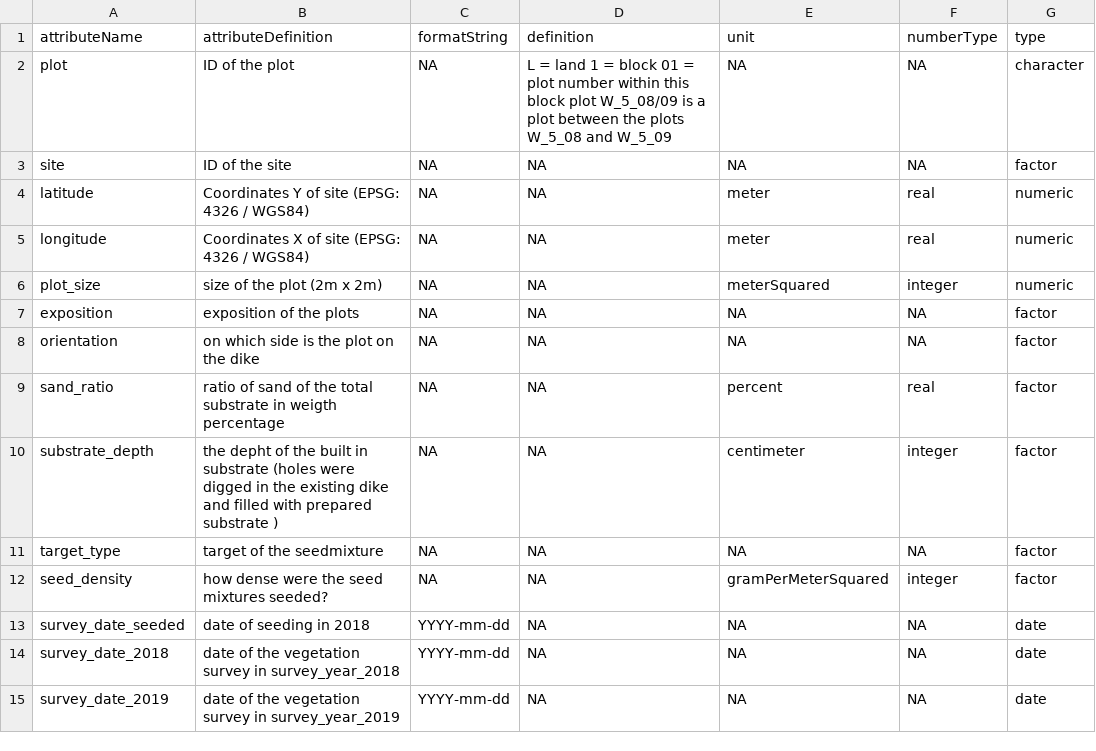
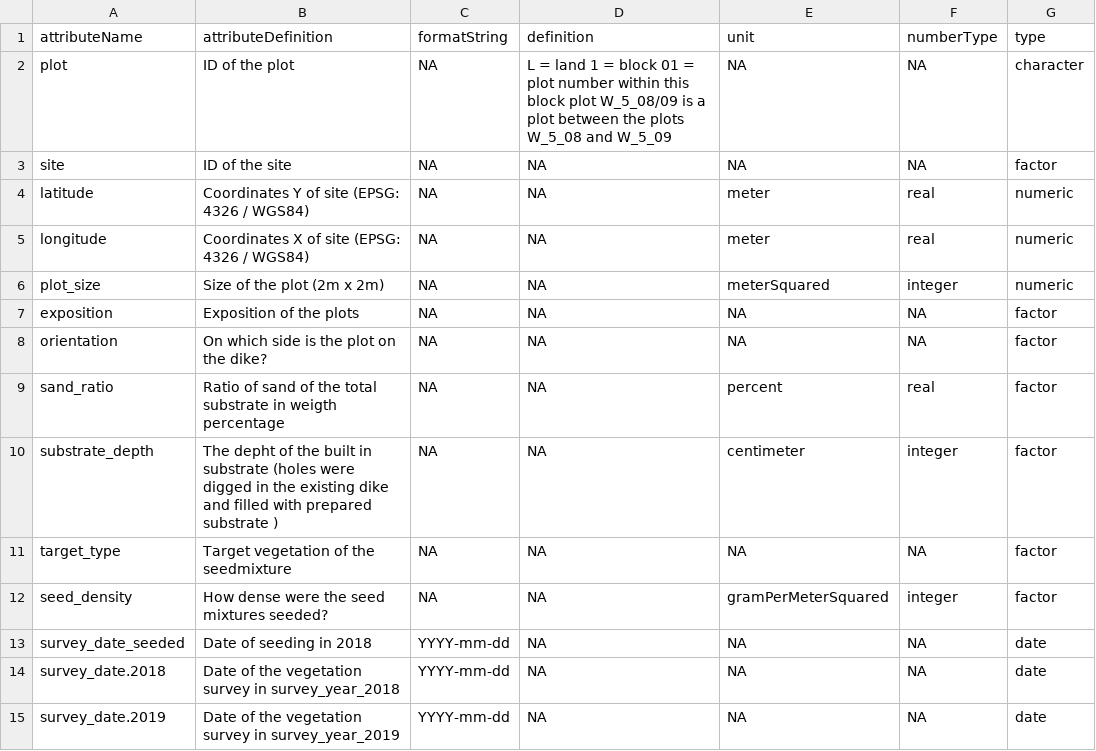
Before and after one commit to markus1bauer/2023_danube_dike_experiment, a CSV file: data/raw/data_raw_sites_experiment_metadata.csv, drawn as a sheet; only a part is shown; the diff covers the shown part only; the diff names each change by its address in the sheet, - before the commit and + after, or states it on an @@ line.

```diff
--- a/data/raw/data_raw_sites_experiment_metadata.csv
+++ b/data/raw/data_raw_sites_experiment_metadata.csv
-B6 (attributeDefinition): size of the plot (2m x 2m)
+B6 (attributeDefinition): Size of the plot (2m x 2m)
-B7 (attributeDefinition): exposition of the plots
+B7 (attributeDefinition): Exposition of the plots
-B8 (attributeDefinition): on which side is the plot on the dike
+B8 (attributeDefinition): On which side is the plot on the dike?
-B9 (attributeDefinition): ratio of sand…
+B9 (attributeDefinition): Ratio of sand…
-B10 (attributeDefinition): the depht of…
+B10 (attributeDefinition): The depht of…
-B11 (attributeDefinition): target of the seedmixture
+B11 (attributeDefinition): Target vegetation of the seedmixture
-B12 (attributeDefinition): how dense were the seed mixtures seeded?
+B12 (attributeDefinition): How dense were the seed mixtures seeded?
-B13 (attributeDefinition): date of seeding in 2018
+B13 (attributeDefinition): Date of seeding in 2018
-A14 (attributeName): survey_date_2018
+A14 (attributeName): survey_date.2018
-B14 (attributeDefinition): date of the…
+B14 (attributeDefinition): Date of the…
-A15 (attributeName): survey_date_2019
+A15 (attributeName): survey_date.2019
-B15 (attributeDefinition): date of the…
+B15 (attributeDefinition): Date of the…
```
Also changed, not shown: 22 edited cells elsewhere in this file, data/raw/data_raw_sites_experiment.csv.
